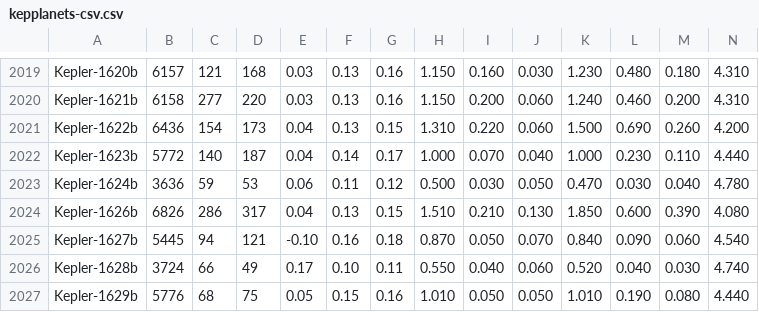
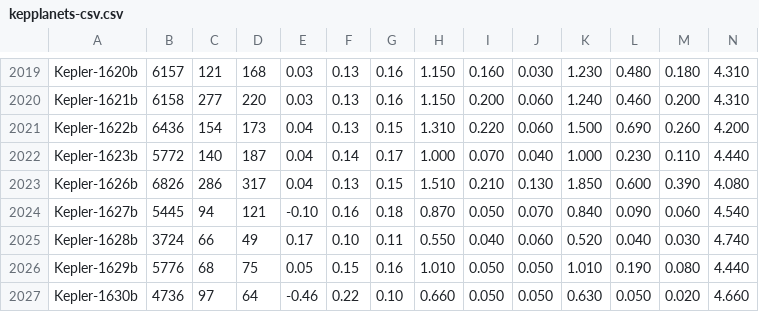
Before and after one commit to chatdanai-s/PREFACE-v2, a CSV file: preface/csvbank/core/kepplanets-csv.csv, drawn as a sheet; only a part is shown, gaps mark what is left out; the shorter side is filled out with more unchanged rows; rows hold the shown columns only; the diff names each change by its address in the sheet, - before the commit and + after, or states it on an @@ line.

Commit message:
PREFACE refactored

```diff
--- a/preface/csvbank/core/kepplanets-csv.csv
+++ b/preface/csvbank/core/kepplanets-csv.csv
-row 2023: Kepler-1624b | 3636 | 59 | 53 | 0.06 | 0.11 | 0.12 | 0.500 | 0.030 | 0.050 | 0.470 | 0.030 | 0.040 | 4.780
```
Also changed, not shown: 12 other files.
